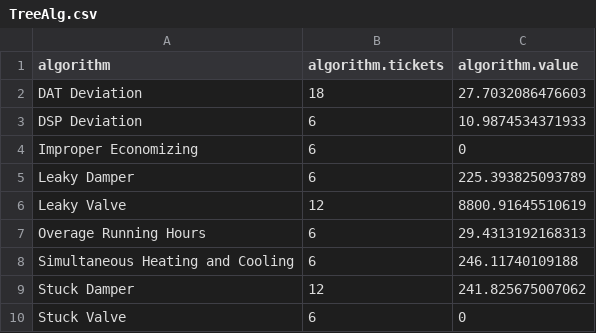
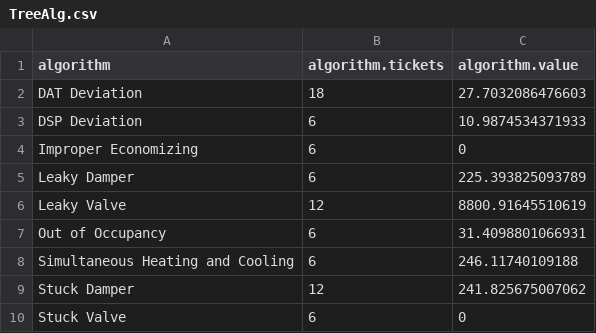
Before and after one commit to dddomin3/SavingsCalc, a CSV file: TreeAlg.csv, drawn as a sheet.

```diff
--- a/TreeAlg.csv
+++ b/TreeAlg.csv
@@ -6,3 +6,3 @@ Leaky Damper,6,225.393825093789,
 Leaky Valve,12,8800.91645510619,
-Overage Running Hours,6,29.4313192168313,
+Out of Occupancy,6,31.4098801066931,
 Simultaneous Heating and Cooling,6,246.11740109188,
```
Also changed, not shown: HistoryConsole.csv, HistoryConsole_NEW.csv, 6 other files.
